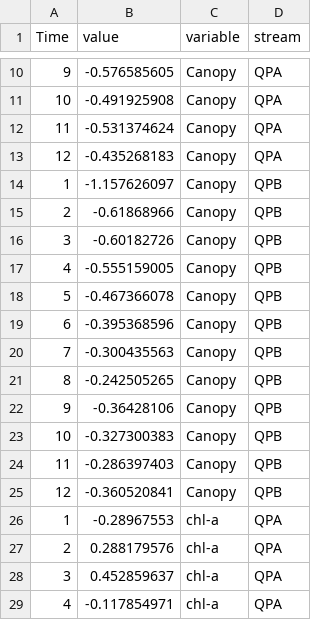
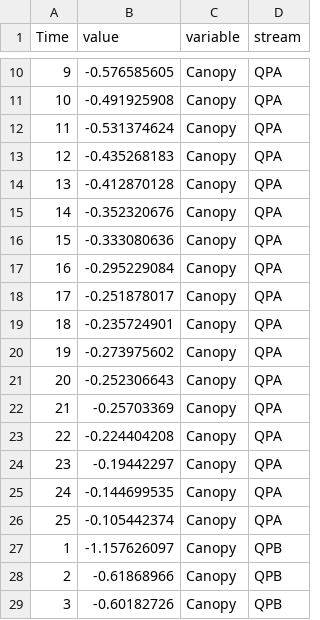
Before and after one commit to PEGutierrezF/StreamStability-IrMaria, a CSV file: regressions.csv, drawn as a sheet; only a part is shown, gaps mark what is left out; the shorter side is filled out with more unchanged rows; the diff covers the shown part only; the diff names each change by its address in the sheet, - before the commit and + after, or states it on an @@ line.

Commit message:
Canopy cover

```diff
--- a/regressions.csv
+++ b/regressions.csv
+row 14: 13 | -0.412870128 | Canopy | QPA
+row 15: 14 | -0.352320676 | Canopy | QPA
+row 16: 15 | -0.333080636 | Canopy | QPA
+row 17: 16 | -0.295229084 | Canopy | QPA
+row 18: 17 | -0.251878017 | Canopy | QPA
+row 19: 18 | -0.235724901 | Canopy | QPA
+row 20: 19 | -0.273975602 | Canopy | QPA
+row 21: 20 | -0.252306643 | Canopy | QPA
+row 22: 21 | -0.25703369 | Canopy | QPA
+row 23: 22 | -0.224404208 | Canopy | QPA
+row 24: 23 | -0.19442297 | Canopy | QPA
+row 25: 24 | -0.144699535 | Canopy | QPA
+row 26: 25 | -0.105442374 | Canopy | QPA
```
Also changed, not shown: 13 added rows elsewhere in this file, 03 canopy.csv, 3 other files.
